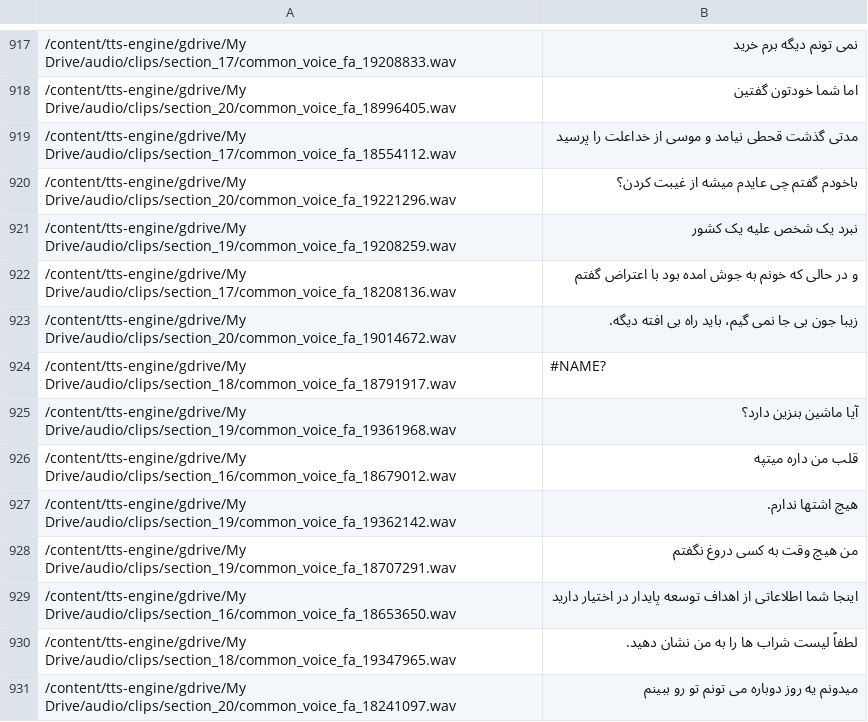
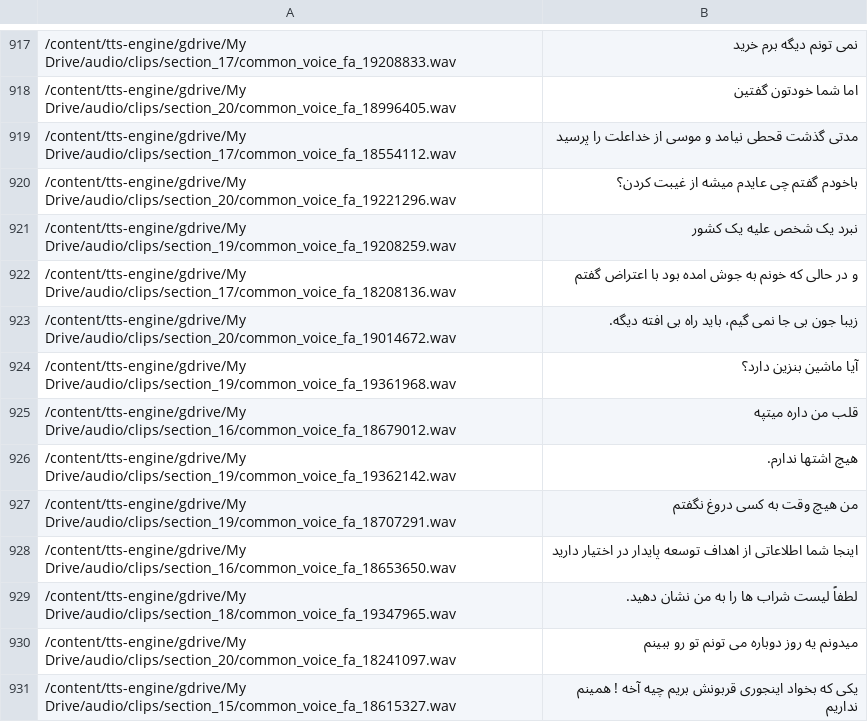
Before and after one commit to nimamoradi/tts-engine, a CSV file: tacotron2/filelists/val.csv, drawn as a sheet; only a part is shown, gaps mark what is left out; the shorter side is filled out with more unchanged rows.

Commit message:
Update tacotron2/filelists/test.csv, tacotron2/filelists/val.csv files

```diff
--- a/tacotron2/filelists/val.csv
+++ b/tacotron2/filelists/val.csv
@@ -923,3 +923,2 @@
 /content/tts-engine/gdrive/My Drive/audio/clips/section_20/common_voice_fa_19014672.wav|زیبا جون بی جا نمی گیم، باید راه بی افته دیگه.
-/content/tts-engine/gdrive/My Drive/audio/clips/section_18/common_voice_fa_18791917.wav|#NAME?
 /content/tts-engine/gdrive/My Drive/audio/clips/section_19/common_voice_fa_19361968.wav|آیا ماشین بنزین دارد؟
```
Also changed, not shown: tacotron2/filelists/test.csv.
